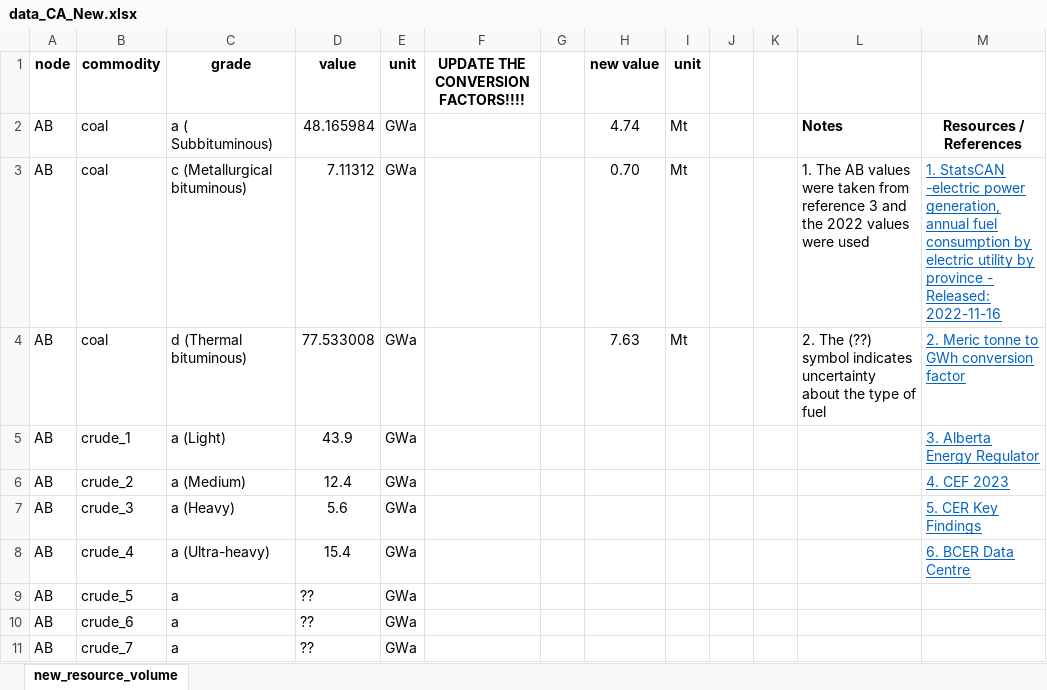
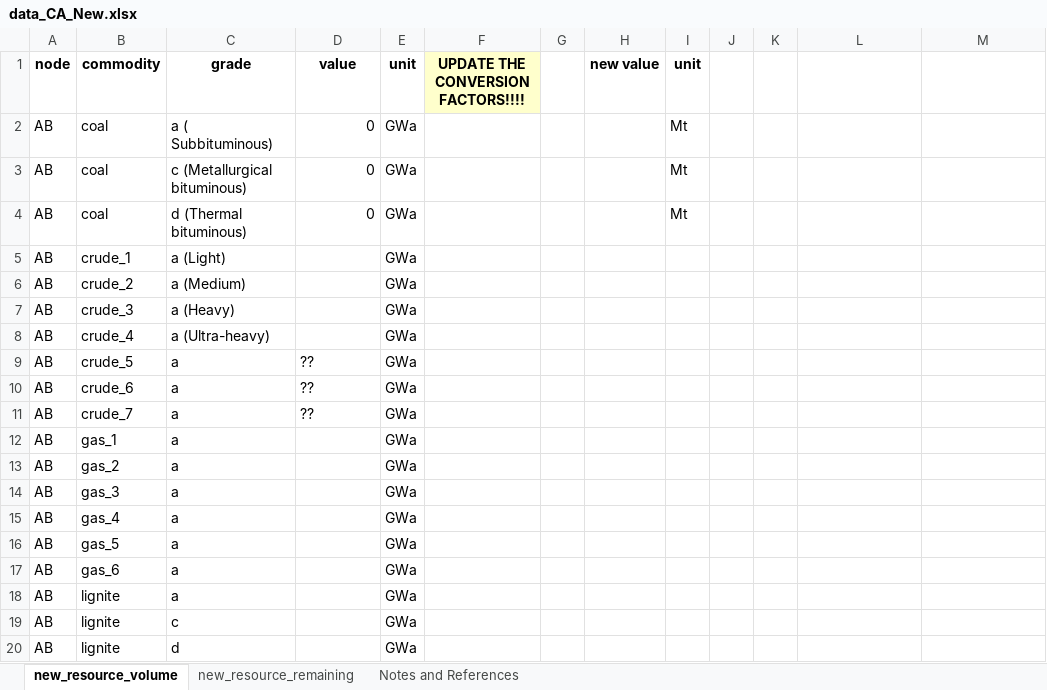
Before and after one commit to awais307/message-ix-canada, an Excel workbook: data/data_CA_New.xlsx, sheet new_resource_volume, drawn as a sheet; only a part is shown; the shorter side is filled out with more unchanged rows; values as stored, in another font and other column widths than the file's, no borders; table styles not drawn; the diff covers the shown part only; the diff names each change by its address in the sheet, - before the commit and + after, or states it on an @@ line.

Commit message:
New Data Sources for Provinces
* Updated the data_CA_New spreadsheets with new data sources for MB, SK
and all of Canada (broken down by province)
* Added new sheets in the "new_provincial_data" folder from those new
sources
* Most new numbers are from 2022, or 2023

```diff
--- a/data/data_CA_New.xlsx (sheet new_resource_volume)
+++ b/data/data_CA_New.xlsx (sheet new_resource_volume)
+sheet tab: new_resource_remaining
+sheet tab: Notes and References
-F1 fill: none
+F1 fill: #FFFFCC
-D2 (value): 48.165984
+D2 (value): 0
-H2 (new value): 4.74
+H2 (new value): (empty)
-L2: Notes
+L2: (empty)
-M2: Resources / References
+M2: (empty)
-D3 (value): 7.11312
+D3 (value): 0
-H3 (new value): 0.70
+H3 (new value): (empty)
-L3: 1. The AB values were taken from reference 3 and the 2022 values were used
+L3: (empty)
-M3: 1. StatsCAN -electric power generation, annual fuel consumption by electric utility by province - Released: 2022-11-16
+M3: (empty)
-D4 (value): 77.533008
+D4 (value): 0
-H4 (new value): 7.63
+H4 (new value): (empty)
-L4: 2. The (??) symbol indicates uncertainty about the type of fuel
+L4: (empty)
-M4: 2. Meric tonne to GWh conversion factor
+M4: (empty)
-D5 (value): 43.9
+D5 (value): (empty)
-M5: 3. Alberta Energy Regulator
+M5: (empty)
-D6 (value): 12.4
+D6 (value): (empty)
-M6: 4. CEF 2023
+M6: (empty)
-D7 (value): 5.6
+D7 (value): (empty)
-M7: 5. CER Key Findings
+M7: (empty)
-D8 (value): 15.4
+D8 (value): (empty)
-M8: 6. BCER Data Centre
+M8: (empty)
```
Also changed, not shown: 20 added rows elsewhere in this sheet, 2 other files.
